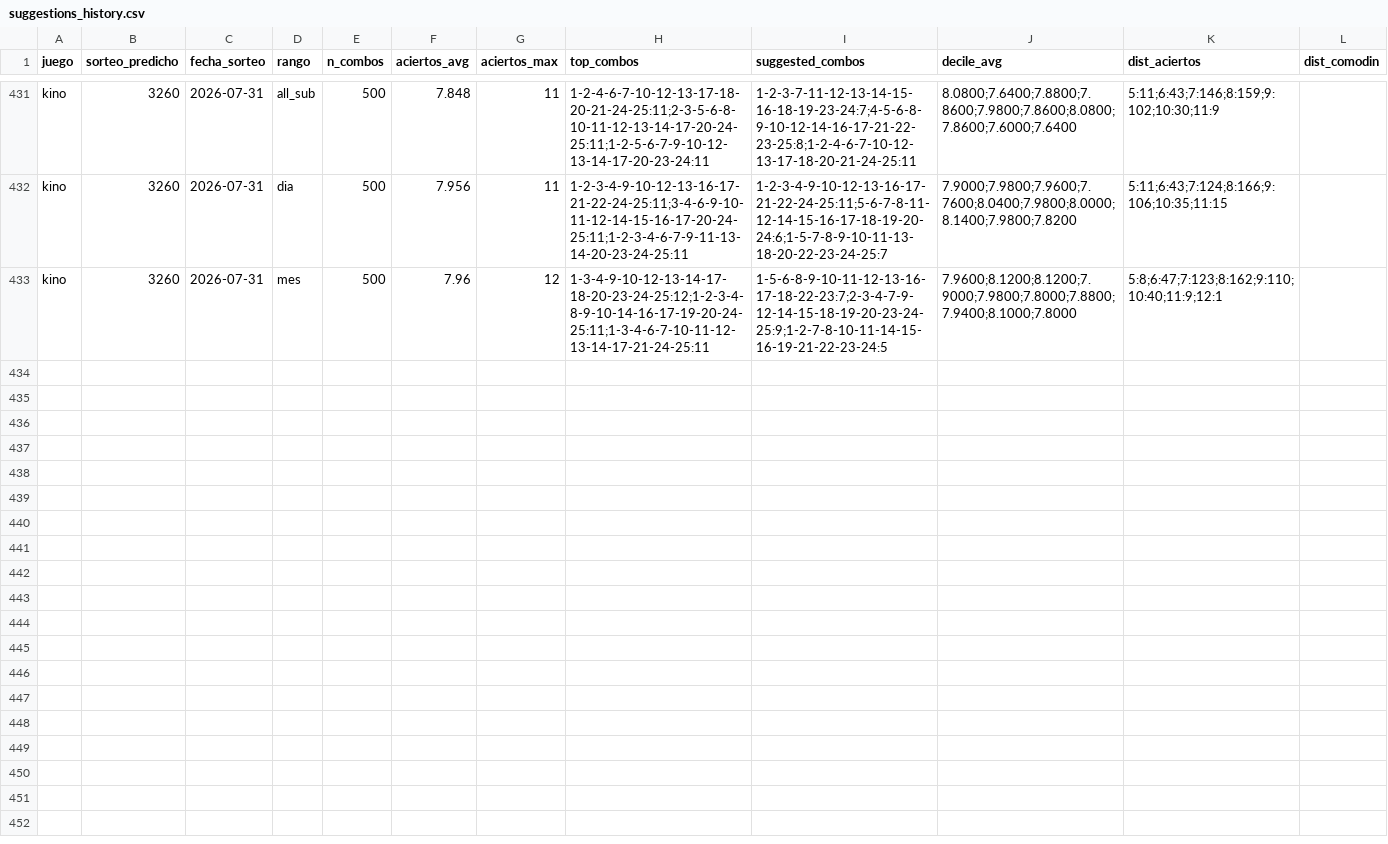
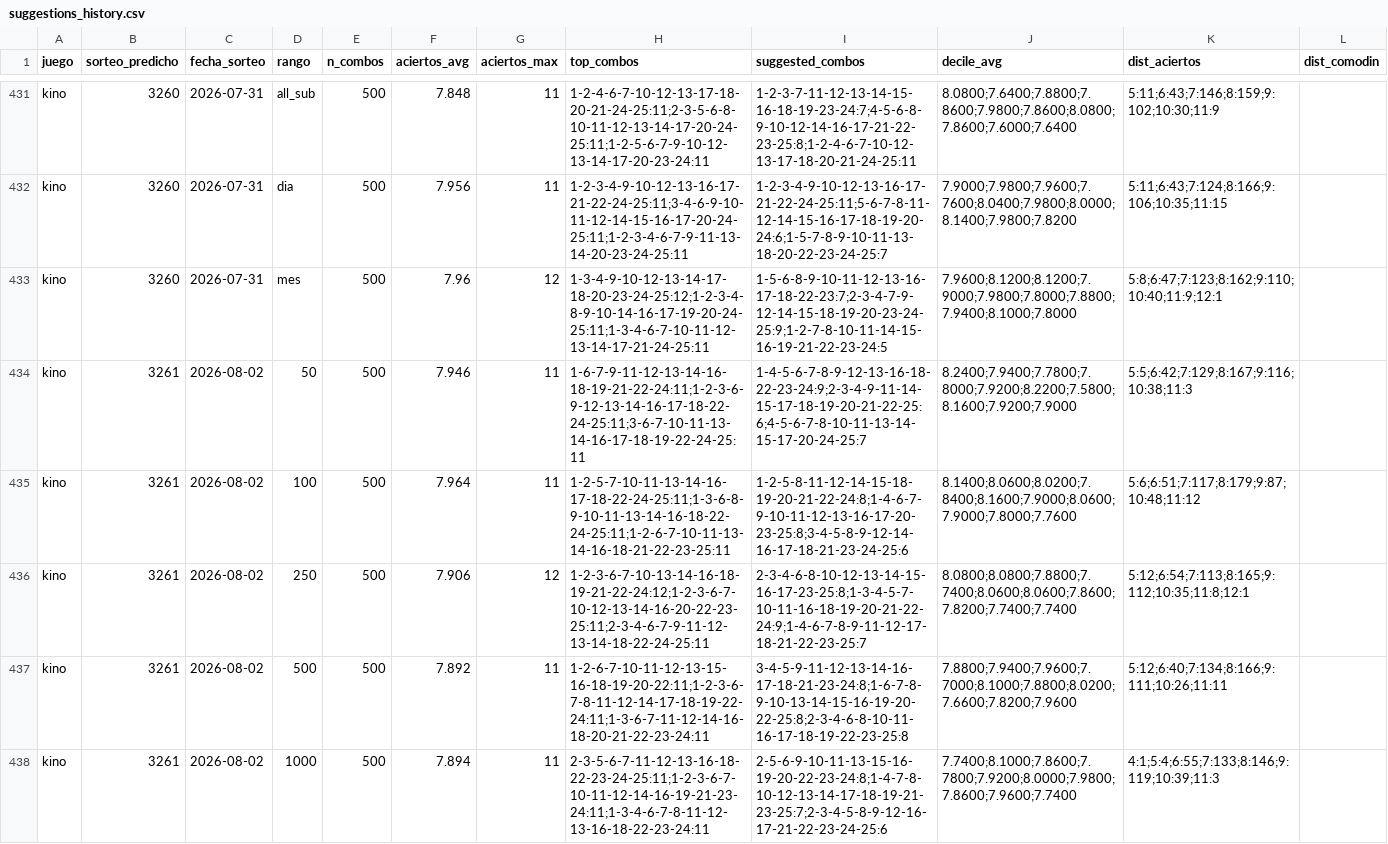
Before and after one commit to GaboAzorin/kin-lo, a CSV file: data/suggestions_history.csv, drawn as a sheet; only a part is shown, gaps mark what is left out; the diff covers the shown part only; the diff names each change by its address in the sheet, - before the commit and + after, or states it on an @@ line.

```diff
--- a/data/suggestions_history.csv
+++ b/data/suggestions_history.csv
+row 434: kino | 3261 | 2026-08-02 | 50 | 500 | 7.946 | 11 | 1-6-7-9-11-12-13-14-16-18-19-21-22-24:11;1-2-3-6-9-12-13-14-16-17-18-22-24-25:11;3-6-7-10-11-13-14-16-17-18-19-22-24-25:11 | 1-4-5-6-7-8-9-12-13-16-18-22-23-24:9;2-3-4-9-11-14-15-17-18-19-20-21-22-25:6;4-5-6-7-8-10-11-13-14-15-17-20-24-25:7 | 8.2400;7.9400;7.7800;7.8000;7.9200;8.2200;7.5800;8.1600;7.9200;7.9000 | 5:5;6:42;7:129;8:167;9:116;10:38;11:3
+row 435: kino | 3261 | 2026-08-02 | 100 | 500 | 7.964 | 11 | 1-2-5-7-10-11-13-14-16-17-18-22-24-25:11;1-3-6-8-9-10-11-13-14-16-18-22-24-25:11;1-2-6-7-10-11-13-14-16-18-21-22-23-25:11 | 1-2-5-8-11-12-14-15-18-19-20-21-22-24:8;1-4-6-7-9-10-11-12-13-16-17-20-23-25:8;3-4-5-8-9-12-14-16-17-18-21-23-24-25:6 | 8.1400;8.0600;8.0200;7.8400;8.1600;7.9000;8.0600;7.9000;7.8000;7.7600 | 5:6;6:51;7:117;8:179;9:87;10:48;11:12
+row 436: kino | 3261 | 2026-08-02 | 250 | 500 | 7.906 | 12 | 1-2-3-6-7-10-13-14-16-18-19-21-22-24:12;1-2-3-6-7-10-12-13-14-16-20-22-23-25:11;2-3-4-6-7-9-11-12-13-14-18-22-24-25:11 | 2-3-4-6-8-10-12-13-14-15-16-17-23-25:8;1-3-4-5-7-10-11-16-18-19-20-21-22-24:9;1-4-6-7-8-9-11-12-17-18-21-22-23-25:7 | 8.0800;8.0800;7.8800;7.7400;8.0600;8.0600;7.8600;7.8200;7.7400;7.7400 | 5:12;6:54;7:113;8:165;9:112;10:35;11:8;12:1
+row 437: kino | 3261 | 2026-08-02 | 500 | 500 | 7.892 | 11 | 1-2-6-7-10-11-12-13-15-16-18-19-20-22:11;1-2-3-6-7-8-11-12-14-17-18-19-22-24:11;1-3-6-7-11-12-14-16-18-20-21-22-23-24:11 | 3-4-5-9-11-12-13-14-16-17-18-21-23-24:8;1-6-7-8-9-10-13-14-15-16-19-20-22-25:8;2-3-4-6-8-10-11-16-17-18-19-22-23-25:8 | 7.8800;7.9400;7.9600;7.7000;8.1000;7.8800;8.0200;7.6600;7.8200;7.9600 | 5:12;6:40;7:134;8:166;9:111;10:26;11:11
+row 438: kino | 3261 | 2026-08-02 | 1000 | 500 | 7.894 | 11 | 2-3-5-6-7-11-12-13-16-18-22-23-24-25:11;1-2-3-6-7-10-11-12-14-16-19-21-23-24:11;1-3-4-6-7-8-11-12-13-16-18-22-23-24:11 | 2-5-6-9-10-11-13-15-16-19-20-22-23-24:8;1-4-7-8-10-12-13-14-17-18-19-21-23-25:7;2-3-4-5-8-9-12-16-17-21-22-23-24-25:6 | 7.7400;8.1000;7.8600;7.7800;7.9200;8.0000;7.9800;7.8600;7.9600;7.7400 | 4:1;5:4;6:55;7:133;8:146;9:119;10:39;11:3
```
Also changed, not shown: 4 added rows elsewhere in this file, data/loteria_historial.csv, 7 other files.
